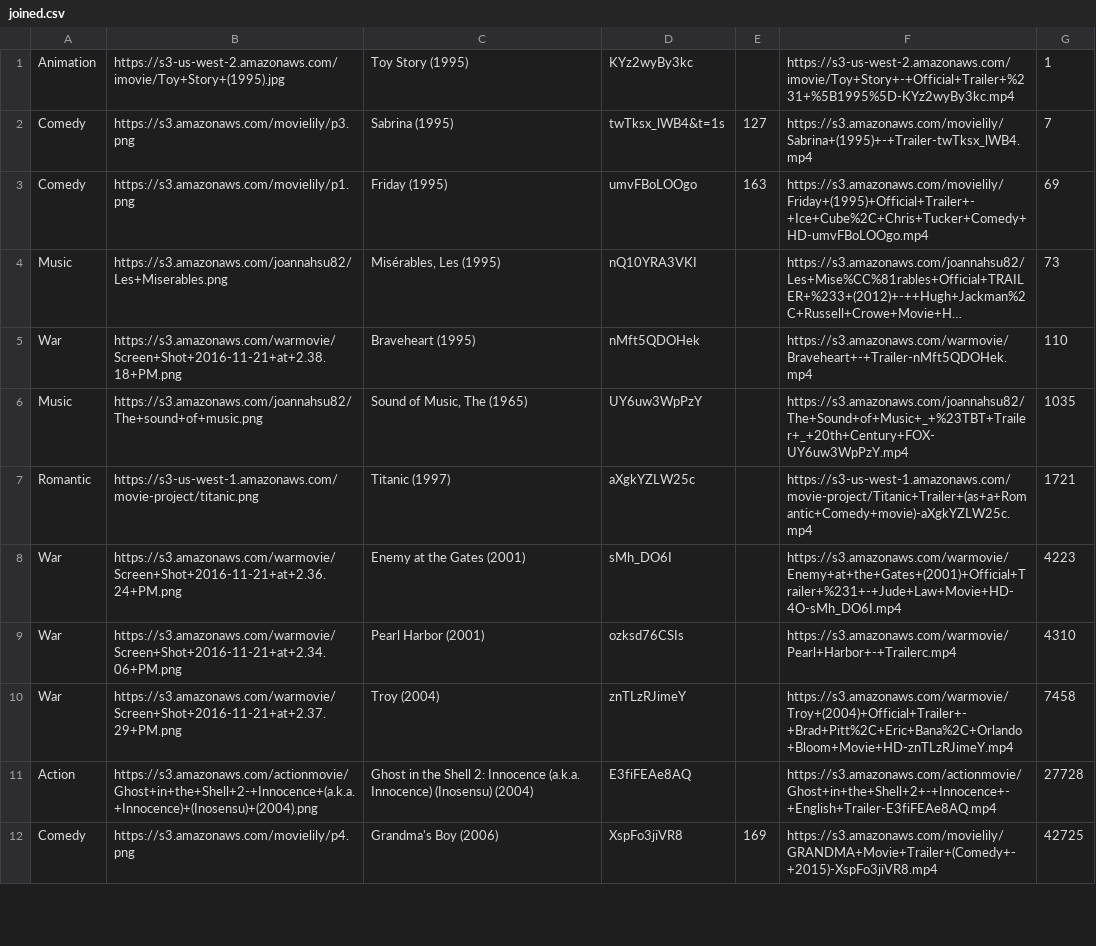
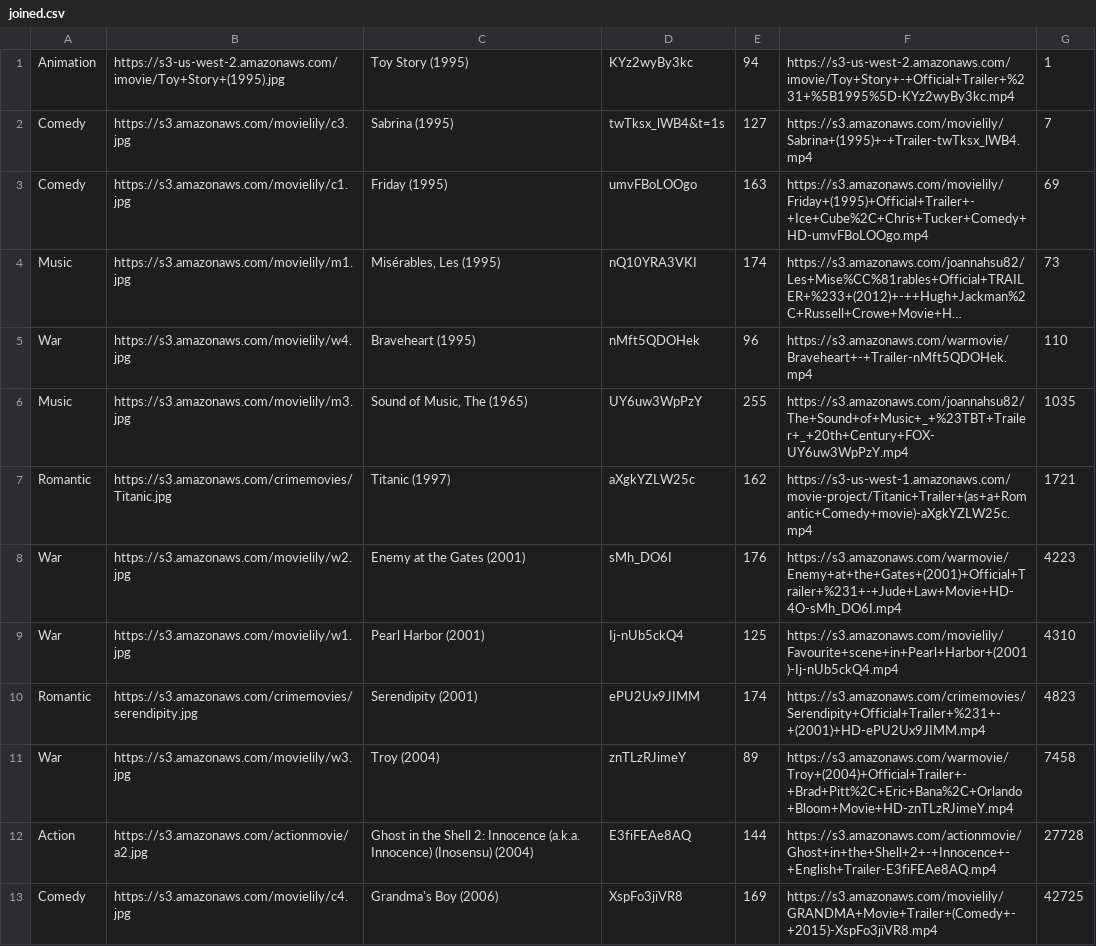
Before and after one commit to micklinISgood/Movie-Scene-Recommend, a CSV file: Http-render/static/joined.csv, drawn as a sheet; only a part is shown; long unchanged cells end in …; addresses are those after the commit; the diff covers the shown part only; the diff names each change by its address in the sheet, - before the commit and + after, or states it on an @@ line.

Commit message:
final data

```diff
--- a/Http-render/static/joined.csv
+++ b/Http-render/static/joined.csv
-E1: (empty)
+E1: 94
-B2: https://s3.amazonaws.com/movielily/p3.png
+B2: https://s3.amazonaws.com/movielily/c3.jpg
-B3: https://s3.amazonaws.com/movielily/p1.png
+B3: https://s3.amazonaws.com/movielily/c1.jpg
-B4: https://s3.amazonaws.com/joannahsu82/Les+Miserables.png
+B4: https://s3.amazonaws.com/movielily/m1.jpg
-E4: (empty)
+E4: 174
-B5: https://s3.amazonaws.com/warmovie/Screen+Shot+2016-11-21+at+2.38.18+PM.png
+B5: https://s3.amazonaws.com/movielily/w4.jpg
-E5: (empty)
+E5: 96
-B6: https://s3.amazonaws.com/joannahsu82/The+sound+of+music.png
+B6: https://s3.amazonaws.com/movielily/m3.jpg
-E6: (empty)
+E6: 255
-B7: https://s3-us-west-1.amazonaws.com/movie-project/titanic.png
+B7: https://s3.amazonaws.com/crimemovies/Titanic.jpg
-E7: (empty)
+E7: 162
-B8: https://s3.amazonaws.com/warmovie/Screen+Shot+2016-11-21+at+2.36.24+PM.png
+B8: https://s3.amazonaws.com/movielily/w2.jpg
-E8: (empty)
+E8: 176
-B9: https://s3.amazonaws.com/warmovie/Screen+Shot+2016-11-21+at+2.34.06+PM.png
+B9: https://s3.amazonaws.com/movielily/w1.jpg
-D9: ozksd76CSIs
+D9: Ij-nUb5ckQ4
-E9: (empty)
+E9: 125
-F9: https://s3.amazonaws.com/warmovie/Pearl+Harbor+-+Trailerc.mp4
+F9: https://s3.amazonaws.com/movielily/Favourite+scene+in+Pearl+Harbor+(2001)-Ij-nUb5ckQ4.mp4
+row 10: Romantic | https://s3.amazonaws.com/crimemovies/serendipity.jpg | Serendipity (2001) | ePU2Ux9JIMM | 174 | https://s3.amazonaws.com/crimemovies/Serendipity+Official+Trailer+%231+-+(2001)+HD-ePU2Ux9JIMM.mp4 | 4823
-B11: https://s3.amazonaws.com/warmovie/Screen+Shot+2016-11-21+at+2.37.29+PM.png
+B11: https://s3.amazonaws.com/movielily/w3.jpg
-E11: (empty)
+E11: 89
-B12: https://s3.amazonaws.com/actionmovie/Ghost+in+the+Shell+2-+Innocence+(a.k.a.+Innocence)+(Inosensu)+(2004).png
+B12: https://s3.amazonaws.com/actionmovie/a2.jpg
-E12: (empty)
+E12: 144
-B13: https://s3.amazonaws.com/movielily/p4.png
+B13: https://s3.amazonaws.com/movielily/c4.jpg
```
Also changed, not shown: 1 added row and 20 edited cells elsewhere in this file, 1 other file.
